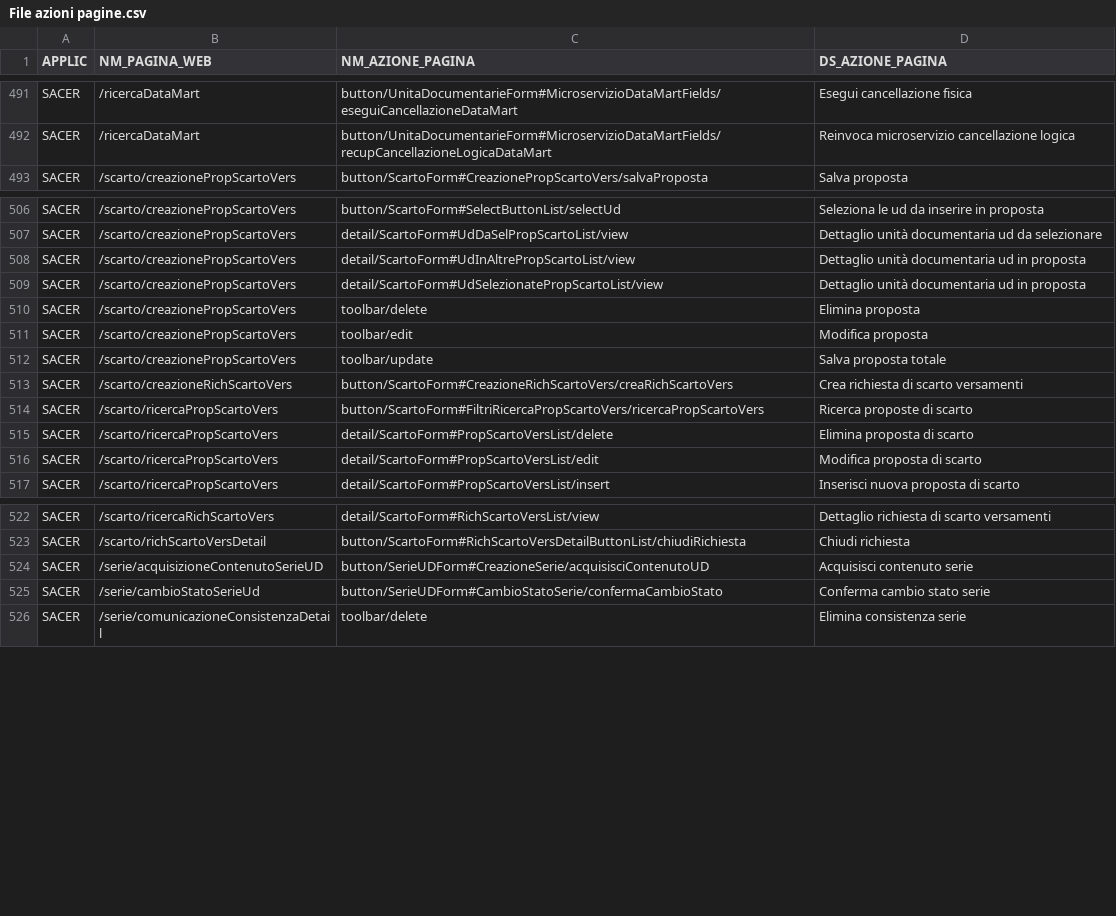
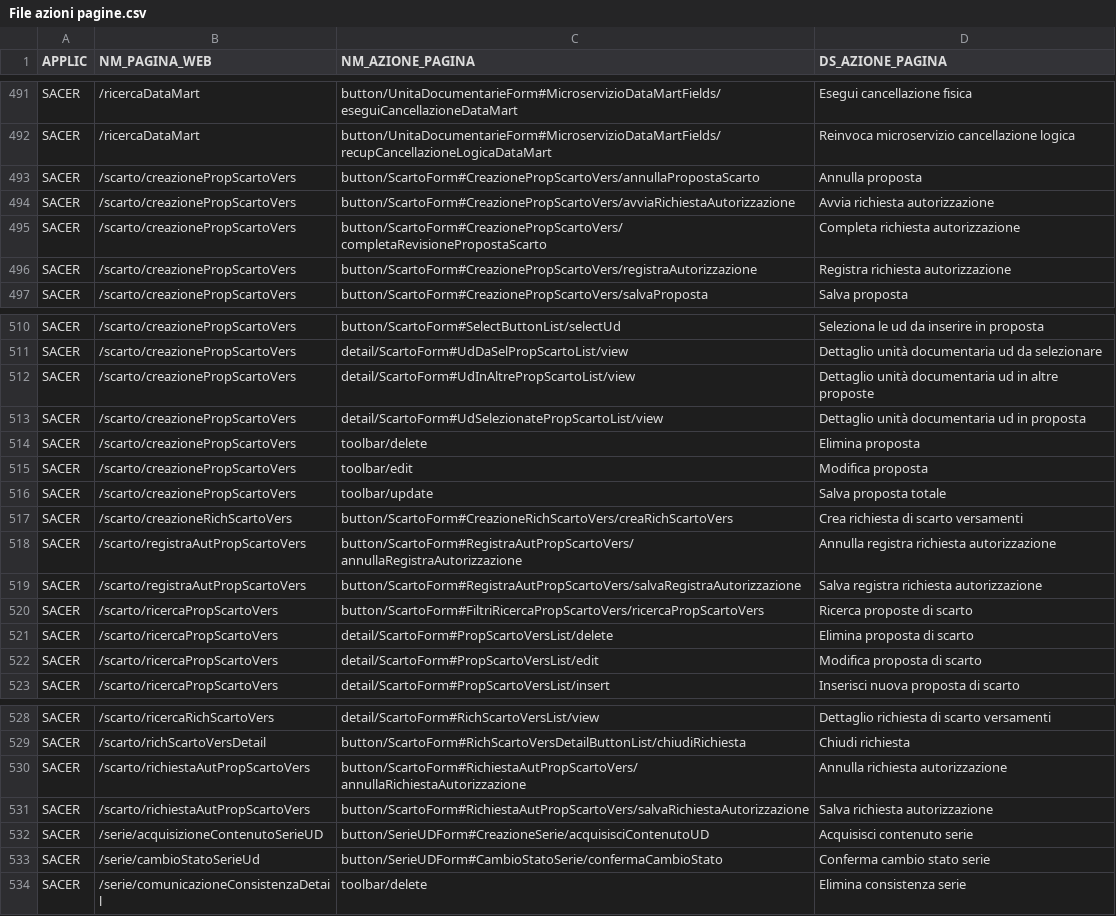
Before and after one commit to RegioneER/parer-sacer-csv, a CSV file: File azioni pagine.csv, drawn as a sheet; only a part is shown, gaps mark what is left out.

```diff
--- a/File azioni pagine.csv
+++ b/File azioni pagine.csv
@@ -492,2 +492,6 @@
 "SACER";"/ricercaDataMart";"button/UnitaDocumentarieForm#MicroservizioDataMartFields/recupCancellazioneLogicaDataMart";"Reinvoca microservizio cancellazione logica"
+"SACER";"/scarto/creazionePropScartoVers";"button/ScartoForm#CreazionePropScartoVers/annullaPropostaScarto";"Annulla proposta"
+"SACER";"/scarto/creazionePropScartoVers";"button/ScartoForm#CreazionePropScartoVers/avviaRichiestaAutorizzazione";"Avvia richiesta autorizzazione"
+"SACER";"/scarto/creazionePropScartoVers";"button/ScartoForm#CreazionePropScartoVers/completaRevisionePropostaScarto";"Completa richiesta autorizzazione"
+"SACER";"/scarto/creazionePropScartoVers";"button/ScartoForm#CreazionePropScartoVers/registraAutorizzazione";"Registra richiesta autorizzazione"
 "SACER";"/scarto/creazionePropScartoVers";"button/ScartoForm#CreazionePropScartoVers/salvaProposta";"Salva proposta"
@@ -507,3 +511,3 @@
 "SACER";"/scarto/creazionePropScartoVers";"detail/ScartoForm#UdDaSelPropScartoList/view";"Dettaglio unità documentaria ud da selezionare"
-"SACER";"/scarto/creazionePropScartoVers";"detail/ScartoForm#UdInAltrePropScartoList/view";"Dettaglio unità documentaria ud in proposta"
+"SACER";"/scarto/creazionePropScartoVers";"detail/ScartoForm#UdInAltrePropScartoList/view";"Dettaglio unità documentaria ud in altre proposte"
 "SACER";"/scarto/creazionePropScartoVers";"detail/ScartoForm#UdSelezionatePropScartoList/view";"Dettaglio unità documentaria ud in proposta"
@@ -513,2 +517,4 @@
 "SACER";"/scarto/creazioneRichScartoVers";"button/ScartoForm#CreazioneRichScartoVers/creaRichScartoVers";"Crea richiesta di scarto versamenti"
+"SACER";"/scarto/registraAutPropScartoVers";"button/ScartoForm#RegistraAutPropScartoVers/annullaRegistraAutorizzazione";"Annulla registra richiesta autorizzazione"
+"SACER";"/scarto/registraAutPropScartoVers";"button/ScartoForm#RegistraAutPropScartoVers/salvaRegistraAutorizzazione";"Salva registra richiesta autorizzazione"
 "SACER";"/scarto/ricercaPropScartoVers";"button/ScartoForm#FiltriRicercaPropScartoVers/ricercaPropScartoVers";"Ricerca proposte di scarto"
@@ -523,2 +529,4 @@
 "SACER";"/scarto/richScartoVersDetail";"button/ScartoForm#RichScartoVersDetailButtonList/chiudiRichiesta";"Chiudi richiesta"
+"SACER";"/scarto/richiestaAutPropScartoVers";"button/ScartoForm#RichiestaAutPropScartoVers/annullaRichiestaAutorizzazione";"Annulla richiesta autorizzazione"
+"SACER";"/scarto/richiestaAutPropScartoVers";"button/ScartoForm#RichiestaAutPropScartoVers/salvaRichiestaAutorizzazione";"Salva richiesta autorizzazione"
 "SACER";"/serie/acquisizioneContenutoSerieUD";"button/SerieUDForm#CreazioneSerie/acquisisciContenutoUD";"Acquisisci contenuto serie"
```
Also changed, not shown: File entrate menu.csv, File pagine web.csv, 1 other file.
